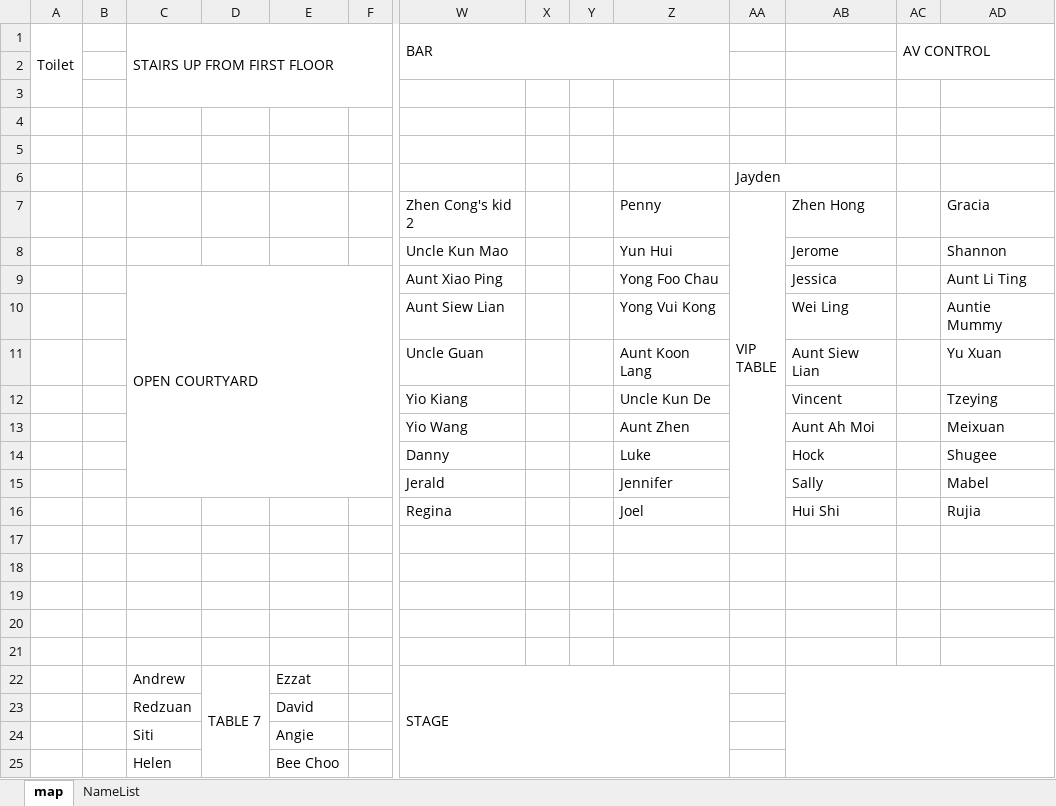
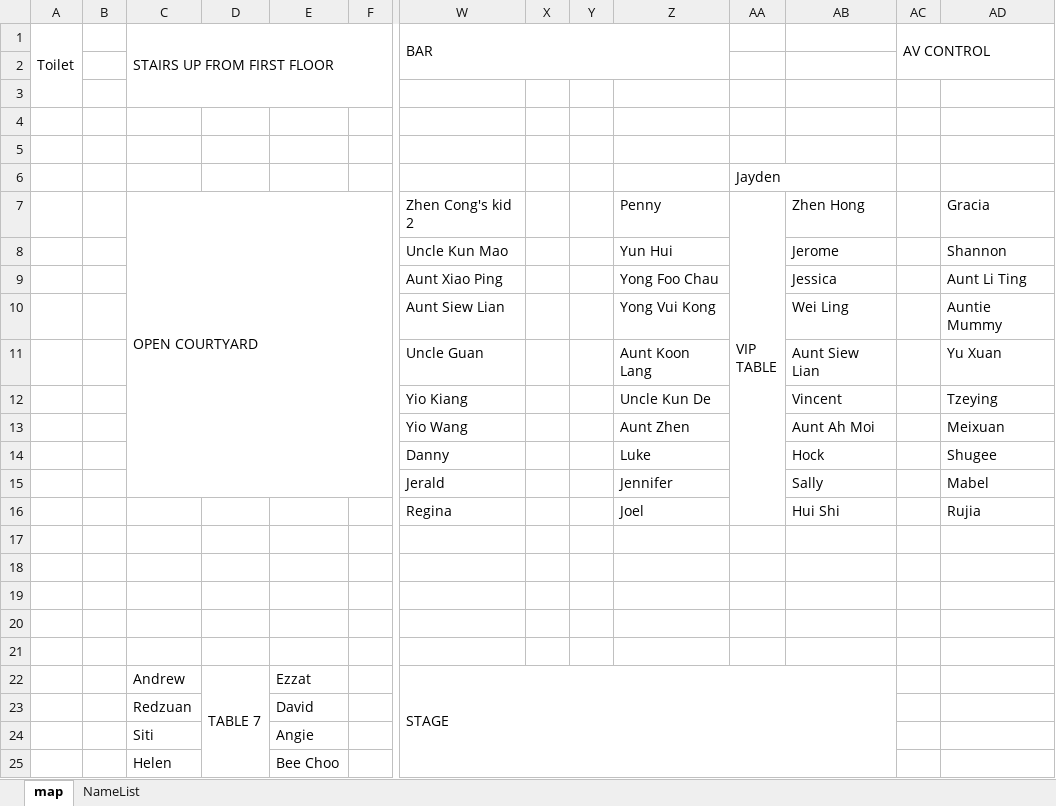
Before and after one commit to Joel-Wong0794/WeddingGuestMapper, an Excel workbook: data/map_seating_plan.xlsx, sheet map, drawn as a sheet; only a part is shown, gaps mark what is left out; values as stored, in another font and other column widths than the file's, no cell formats; conditional formats not drawn; the diff names each change by its address in the sheet, - before the commit and + after, or states it on an @@ line.

```diff
--- a/data/map_seating_plan.xlsx (sheet map)
+++ b/data/map_seating_plan.xlsx (sheet map)
-C7: (empty)
+C7: OPEN COURTYARD
+C7:O15 merged
-C9: OPEN COURTYARD
+C9: (empty)
-C9:O15 merged
-W22:Z25 merged
+W22:AB25 merged
-AB22:AH25 merged
```
Also changed, not shown: cell formats, 2 other files.
